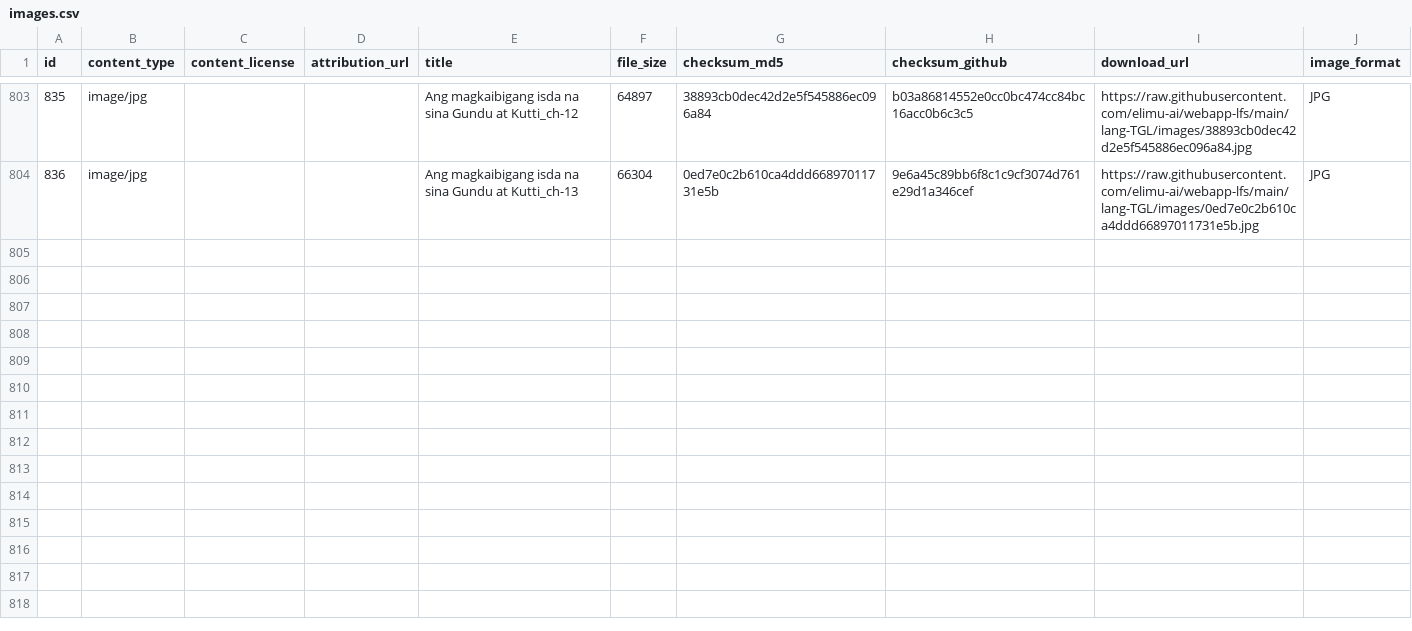
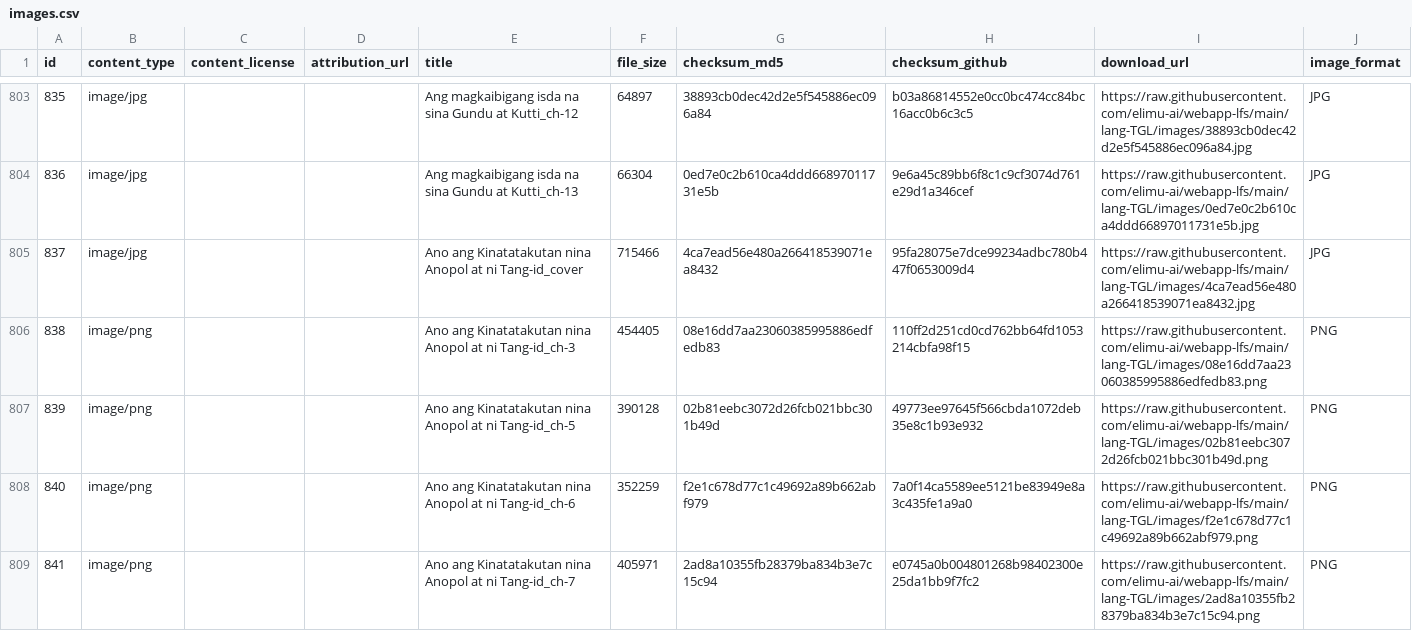
Before and after one commit to elimu-ai/webapp-lfs, a CSV file: lang-TGL/images.csv, drawn as a sheet; only a part is shown, gaps mark what is left out; the diff covers the shown part only; the diff names each change by its address in the sheet, - before the commit and + after, or states it on an @@ line.

```diff
--- a/lang-TGL/images.csv
+++ b/lang-TGL/images.csv
+row 805: 837 | image/jpg |  |  | Ano ang Kinatatakutan nina Anopol at ni Tang-id_cover | 715466 | 4ca7ead56e480a266418539071ea8432 | 95fa28075e7dce99234adbc780b447f0653009d4 | https://raw.githubusercontent.com/elimu-ai/webapp-lfs/main/lang-TGL/images/4ca7ead56e480a266418539071ea8432.jpg | JPG
+row 806: 838 | image/png |  |  | Ano ang Kinatatakutan nina Anopol at ni Tang-id_ch-3 | 454405 | 08e16dd7aa23060385995886edfedb83 | 110ff2d251cd0cd762bb64fd1053214cbfa98f15 | https://raw.githubusercontent.com/elimu-ai/webapp-lfs/main/lang-TGL/images/08e16dd7aa23060385995886edfedb83.png | PNG
+row 807: 839 | image/png |  |  | Ano ang Kinatatakutan nina Anopol at ni Tang-id_ch-5 | 390128 | 02b81eebc3072d26fcb021bbc301b49d | 49773ee97645f566cbda1072deb35e8c1b93e932 | https://raw.githubusercontent.com/elimu-ai/webapp-lfs/main/lang-TGL/images/02b81eebc3072d26fcb021bbc301b49d.png | PNG
+row 808: 840 | image/png |  |  | Ano ang Kinatatakutan nina Anopol at ni Tang-id_ch-6 | 352259 | f2e1c678d77c1c49692a89b662abf979 | 7a0f14ca5589ee5121be83949e8a3c435fe1a9a0 | https://raw.githubusercontent.com/elimu-ai/webapp-lfs/main/lang-TGL/images/f2e1c678d77c1c49692a89b662abf979.png | PNG
+row 809: 841 | image/png |  |  | Ano ang Kinatatakutan nina Anopol at ni Tang-id_ch-7 | 405971 | 2ad8a10355fb28379ba834b3e7c15c94 | e0745a0b004801268b98402300e25da1bb9f7fc2 | https://raw.githubusercontent.com/elimu-ai/webapp-lfs/main/lang-TGL/images/2ad8a10355fb28379ba834b3e7c15c94.png | PNG
```
Also changed, not shown: 4 added rows elsewhere in this file, lang-TGL/storybooks.csv, lang-THA/images.csv, 15 other files.
